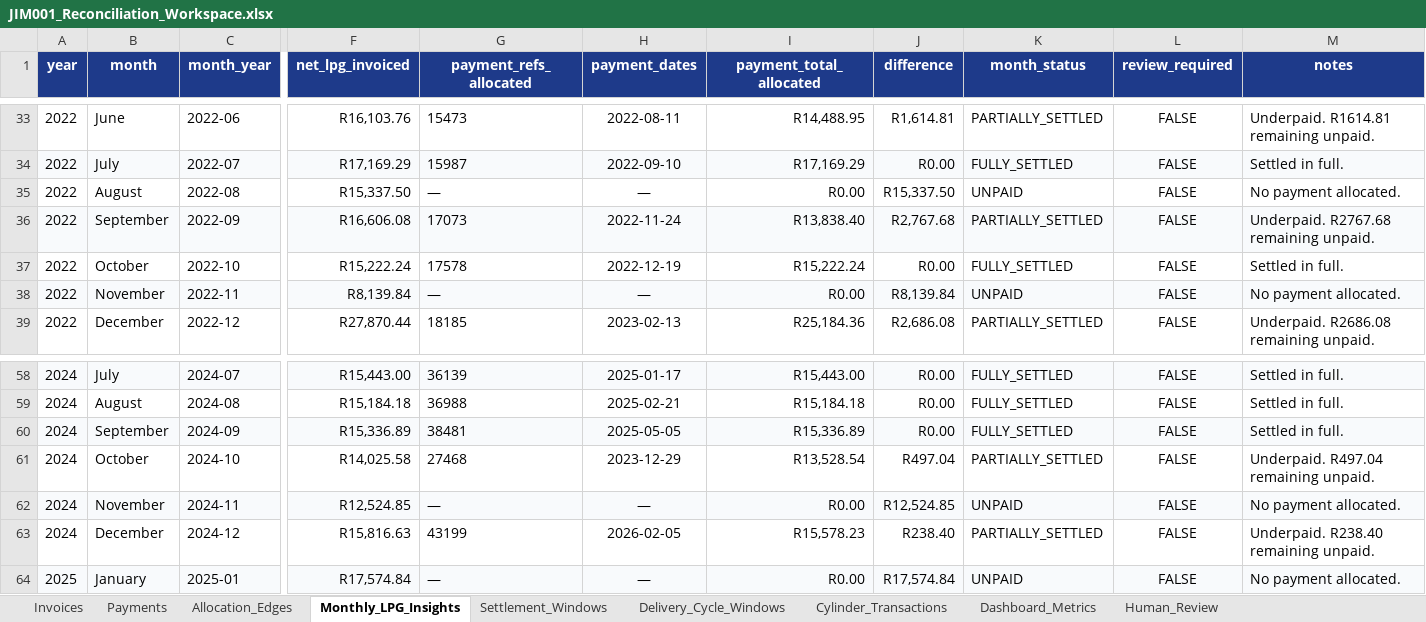
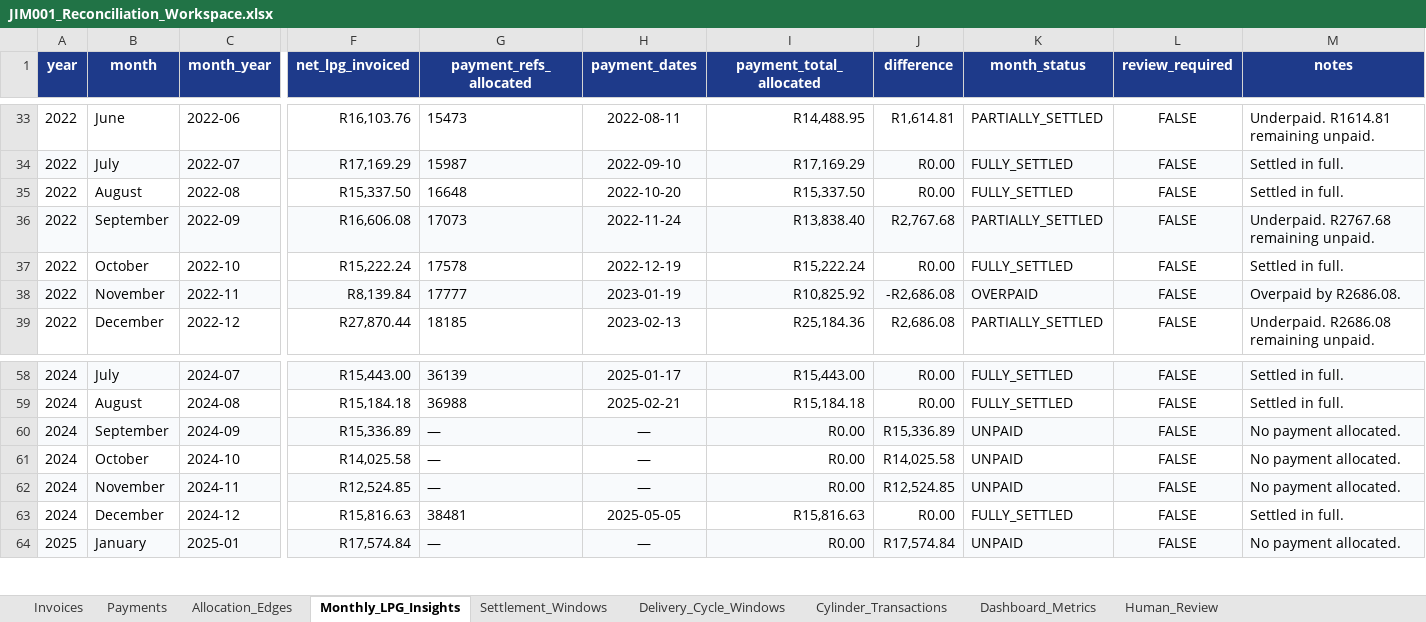
Before and after one commit to Media7-za/lpg-stock-recon, an Excel workbook: analysis/debtors/JIM001/data/JIM001_Reconciliation_Workspace.xlsx, sheet Monthly_LPG_Insights, drawn as a sheet; only a part is shown, gaps mark what is left out; values as stored, in another font and other column widths than the file's, no borders; the diff covers the shown part only; the diff names each change by its address in the sheet, - before the commit and + after, or states it on an @@ line.

Commit message:
Merge exact matches from v4 reconciliation workbook and add date constraints to heuristic matching fallback

```diff
--- a/analysis/debtors/JIM001/data/JIM001_Reconciliation_Workspace.xlsx (sheet Monthly_LPG_Insights)
+++ b/analysis/debtors/JIM001/data/JIM001_Reconciliation_Workspace.xlsx (sheet Monthly_LPG_Insights)
-G35 (payment_refs_allocated): —
+G35 (payment_refs_allocated): 16648
-H35 (payment_dates): —
+H35 (payment_dates): 2022-10-20
-I35 (payment_total_allocated): R0.00
+I35 (payment_total_allocated): R15,337.50
-J35 (difference): R15,337.50
+J35 (difference): R0.00
-K35 (month_status): UNPAID
+K35 (month_status): FULLY_SETTLED
-M35 (notes): No payment allocated.
+M35 (notes): Settled in full.
-G38 (payment_refs_allocated): —
+G38 (payment_refs_allocated): 17777
-H38 (payment_dates): —
+H38 (payment_dates): 2023-01-19
-I38 (payment_total_allocated): R0.00
+I38 (payment_total_allocated): R10,825.92
-J38 (difference): R8,139.84
+J38 (difference): -R2,686.08
-K38 (month_status): UNPAID
+K38 (month_status): OVERPAID
-M38 (notes): No payment allocated.
+M38 (notes): Overpaid by R2686.08.
-G60 (payment_refs_allocated): 38481
+G60 (payment_refs_allocated): —
-H60 (payment_dates): 2025-05-05
+H60 (payment_dates): —
-I60 (payment_total_allocated): R15,336.89
+I60 (payment_total_allocated): R0.00
-J60 (difference): R0.00
+J60 (difference): R15,336.89
-K60 (month_status): FULLY_SETTLED
+K60 (month_status): UNPAID
-M60 (notes): Settled in full.
+M60 (notes): No payment allocated.
-G61 (payment_refs_allocated): 27468
+G61 (payment_refs_allocated): —
-H61 (payment_dates): 2023-12-29
+H61 (payment_dates): —
-I61 (payment_total_allocated): R13,528.54
+I61 (payment_total_allocated): R0.00
-J61 (difference): R497.04
+J61 (difference): R14,025.58
-K61 (month_status): PARTIALLY_SETTLED
+K61 (month_status): UNPAID
-M61 (notes): Underpaid. R497.04 remaining unpaid.
+M61 (notes): No payment allocated.
-G63 (payment_refs_allocated): 43199
+G63 (payment_refs_allocated): 38481
-H63 (payment_dates): 2026-02-05
+H63 (payment_dates): 2025-05-05
-I63 (payment_total_allocated): R15,578.23
+I63 (payment_total_allocated): R15,816.63
-J63 (difference): R238.40
+J63 (difference): R0.00
-K63 (month_status): PARTIALLY_SETTLED
+K63 (month_status): FULLY_SETTLED
-M63 (notes): Underpaid. R238.40 remaining unpaid.
+M63 (notes): Settled in full.
```
Also changed, not shown: 46 edited cells elsewhere in this sheet, sheet Allocation_Edges, 7 other files.
